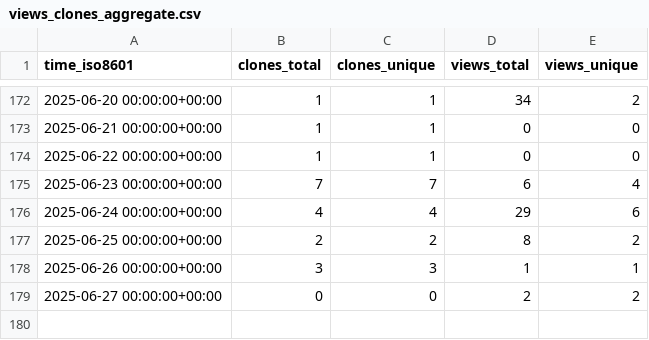
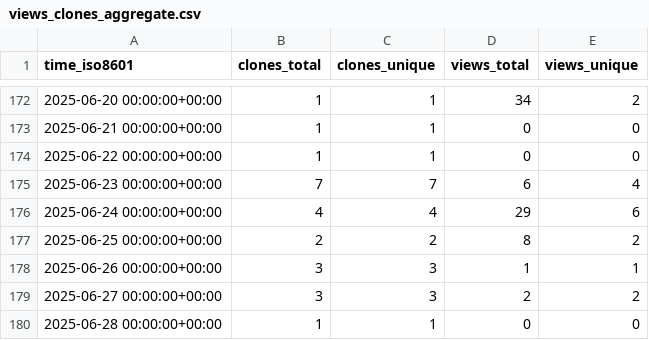
Before and after one commit to MLDataAnalytics/pNet, a CSV file: MLDataAnalytics/pNet/ghrs-data/views_clones_aggregate.csv, drawn as a sheet; only a part is shown, gaps mark what is left out.

```diff
--- a/MLDataAnalytics/pNet/ghrs-data/views_clones_aggregate.csv
+++ b/MLDataAnalytics/pNet/ghrs-data/views_clones_aggregate.csv
@@ -178,2 +178,3 @@ time_iso8601,clones_total,clones_unique,views_total,views_unique
 2025-06-26 00:00:00+00:00,3,3,1,1
-2025-06-27 00:00:00+00:00,0,0,2,2
+2025-06-27 00:00:00+00:00,3,3,2,2
+2025-06-28 00:00:00+00:00,1,1,0,0
```
Also changed, not shown: 1 other file.
